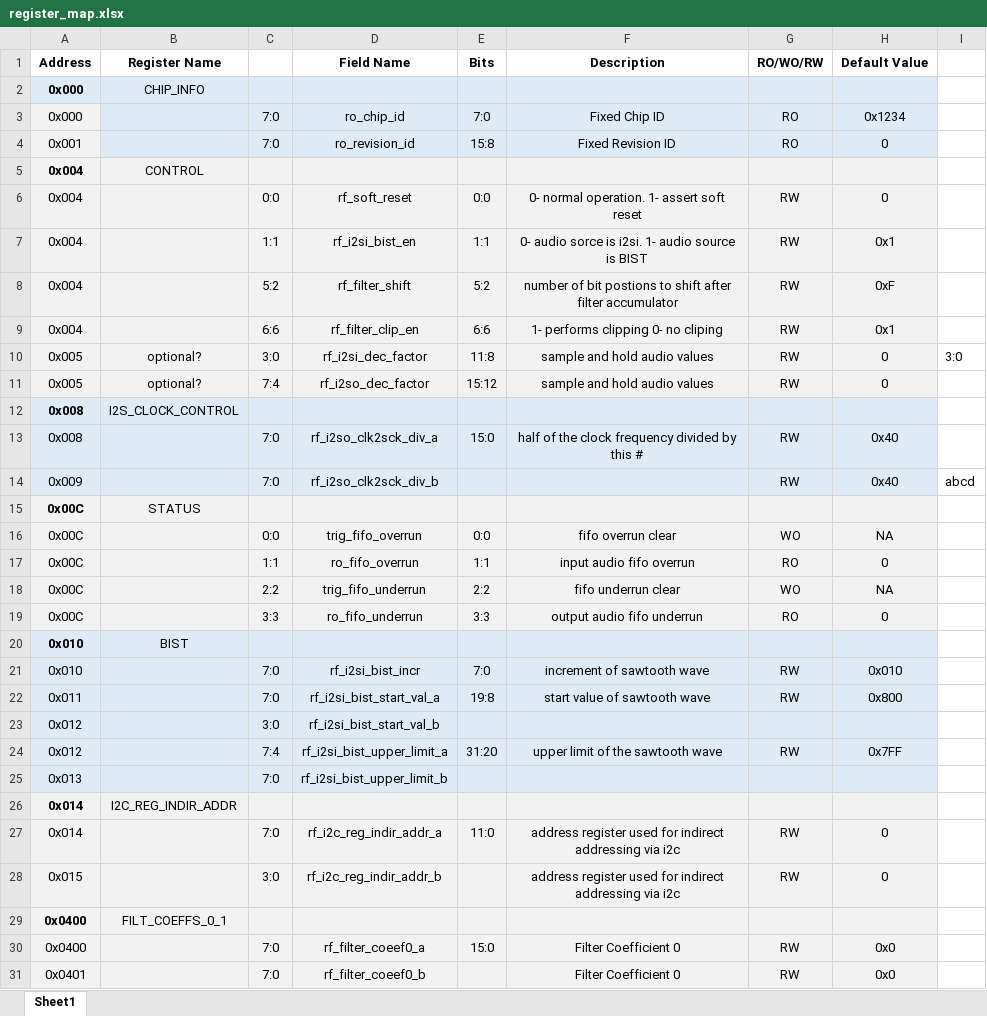
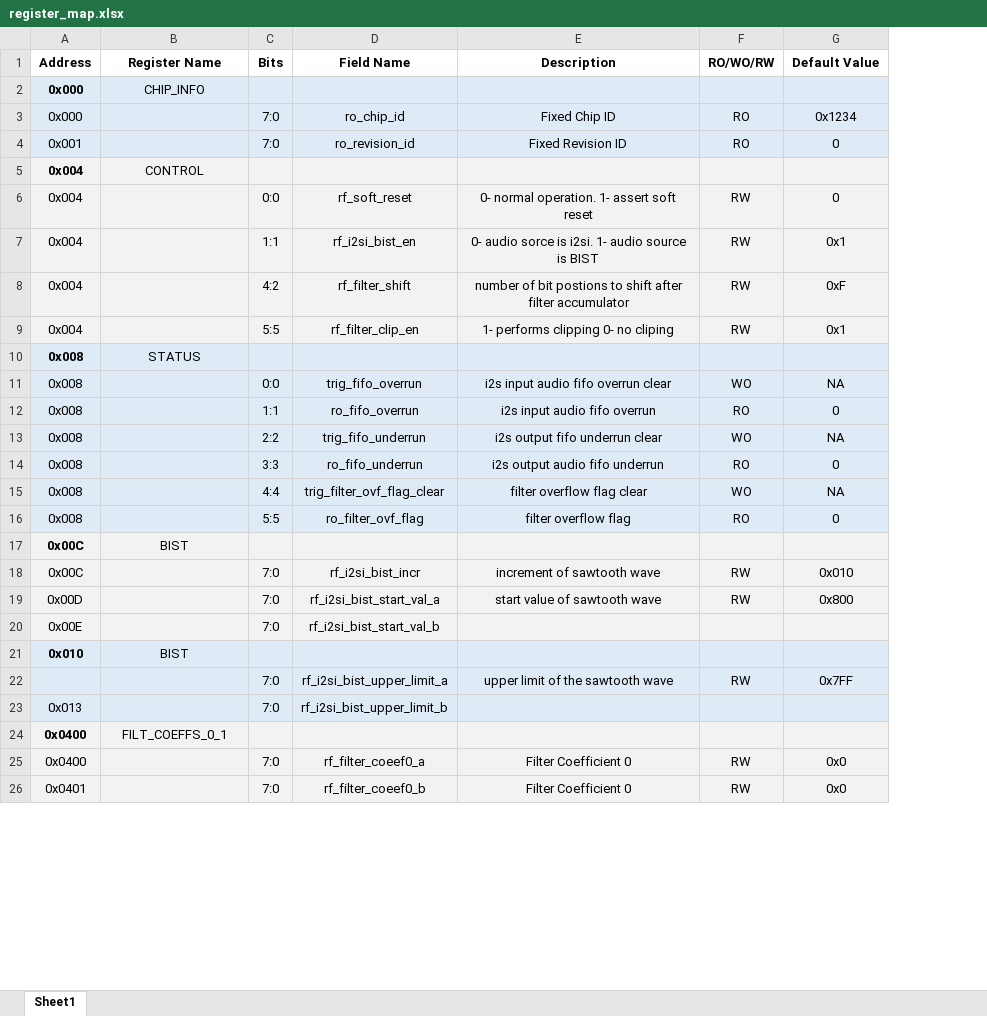
Before and after one commit to SeniorProject-2016/Chip-Design, an Excel workbook: proj_asic/docs/register_map.xlsx, sheet Sheet1, drawn as a sheet; only a part is shown; values as stored, in another font and other column widths than the file's, no borders; removed rows and columns are numbered as before the commit, all else as after; the diff names each change by its address in the sheet, - before the commit and + after, or states it on an @@ line.

Commit message:
Updated Register Map

```diff
--- a/proj_asic/docs/register_map.xlsx (sheet Sheet1)
+++ b/proj_asic/docs/register_map.xlsx (sheet Sheet1)
-column E (Bits), rows 3-9: 7:0 | 15:8 |  | 0:0 | 1:1 | 5:2 | 6:6; rows 16-19: 0:0 | 1:1 | 2:2 | 3:3; row 24: 31:20; row 30: 15:0
-column I, empty
-C1: (empty)
+C1: Bits
-C8 (Bits): 5:2
+C8 (Bits): 4:2
-C9 (Bits): 6:6
+C9 (Bits): 5:5
-row 10: 0x005 | optional? | 3:0 | rf_i2si_dec_factor | 11:8 | sample and hold audio values | RW | 0 | 3:0
-row 11: 0x005 | optional? | 7:4 | rf_i2so_dec_factor | 15:12 | sample and hold audio values | RW | 0
-row 12: 0x008 | I2S_CLOCK_CONTROL
-row 13: 0x008 |  | 7:0 | rf_i2so_clk2sck_div_a | 15:0 | half of the clock frequency divided by this # | RW | 0x40
-row 14: 0x009 |  | 7:0 | rf_i2so_clk2sck_div_b |  |  | RW | 0x40 | abcd
-A10:A14 (Address): 0x00C
+A10:A14 (Address): 0x008
-E11 (Description): fifo overrun clear
+E11 (Description): i2s input audio fifo overrun clear
-E12 (Description): input audio fifo overrun
+E12 (Description): i2s input audio fifo overrun
-E13 (Description): fifo underrun clear
+E13 (Description): i2s output fifo underrun clear
-E14 (Description): output audio fifo underrun
+E14 (Description): i2s output audio fifo underrun
+row 15: 0x008 |  | 4:4 | trig_filter_ovf_flag_clear | filter overflow flag clear | WO | NA
+row 16: 0x008 |  | 5:5 | ro_filter_ovf_flag | filter overflow flag | RO | 0
+row 17: 0x00C | BIST
+row 18: 0x00C |  | 7:0 | rf_i2si_bist_incr | increment of sawtooth wave | RW | 0x010
+row 19: 0x00D |  | 7:0 | rf_i2si_bist_start_val_a | start value of sawtooth wave | RW | 0x800
+row 20: 0x00E |  | 7:0 | rf_i2si_bist_start_val_b
-row 21: 0x010 |  | 7:0 | rf_i2si_bist_incr | 7:0 | increment of sawtooth wave | RW | 0x010
-row 22: 0x011 |  | 7:0 | rf_i2si_bist_start_val_a | 19:8 | start value of sawtooth wave | RW | 0x800
-row 23: 0x012 |  | 3:0 | rf_i2si_bist_start_val_b
-A22 (Address): 0x012
+A22 (Address): (empty)
-C22 (Bits): 7:4
+C22 (Bits): 7:0
-row 26: 0x014 | I2C_REG_INDIR_ADDR
-row 27: 0x014 |  | 7:0 | rf_i2c_reg_indir_addr_a | 11:0 | address register used for indirect addressing via i2c | RW | 0
-row 28: 0x015 |  | 3:0 | rf_i2c_reg_indir_addr_b |  | address register used for indirect addressing via i2c | RW | 0
```
Also changed, not shown: 13 other files.
